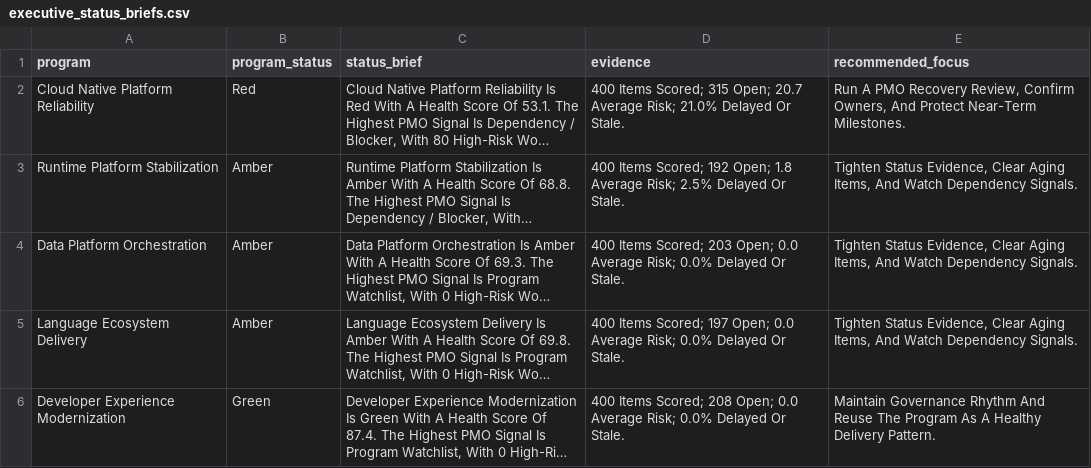
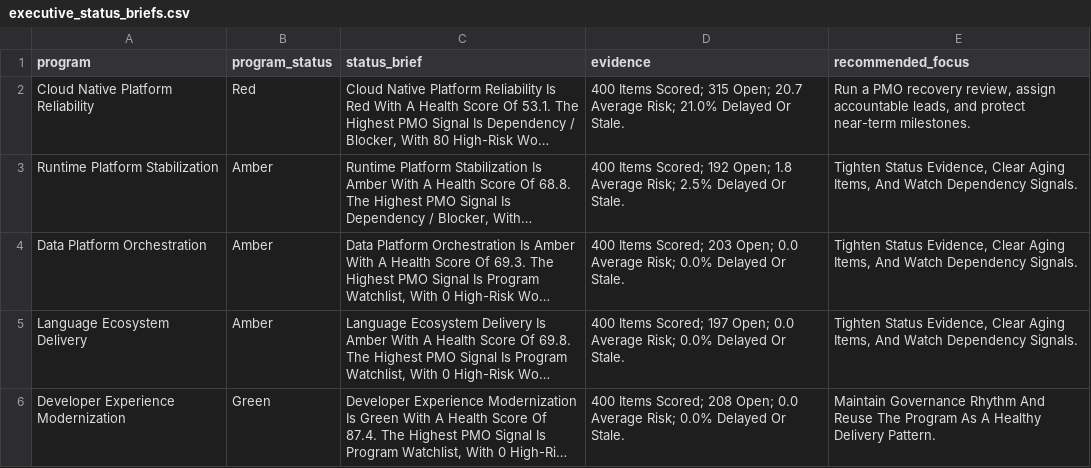
Before and after one commit to PratheepaGobady15/AI-PMO-Program-Control-Tower, a CSV file: outputs/executive_status_briefs.csv, drawn as a sheet; long unchanged cells end in …; the diff names each change by its address in the sheet, - before the commit and + after, or states it on an @@ line.

```diff
--- a/outputs/executive_status_briefs.csv
+++ b/outputs/executive_status_briefs.csv
-E2 (recommended_focus): Run A PMO Recovery Review, Confirm Owners, And Protect Near-Term Milestones.
+E2 (recommended_focus): Run a PMO recovery review, assign accountable leads, and protect near-term milestones.
```
Also changed, not shown: outputs/executive_kpis.csv, outputs/risk_action_queue.csv, 12 other files.
